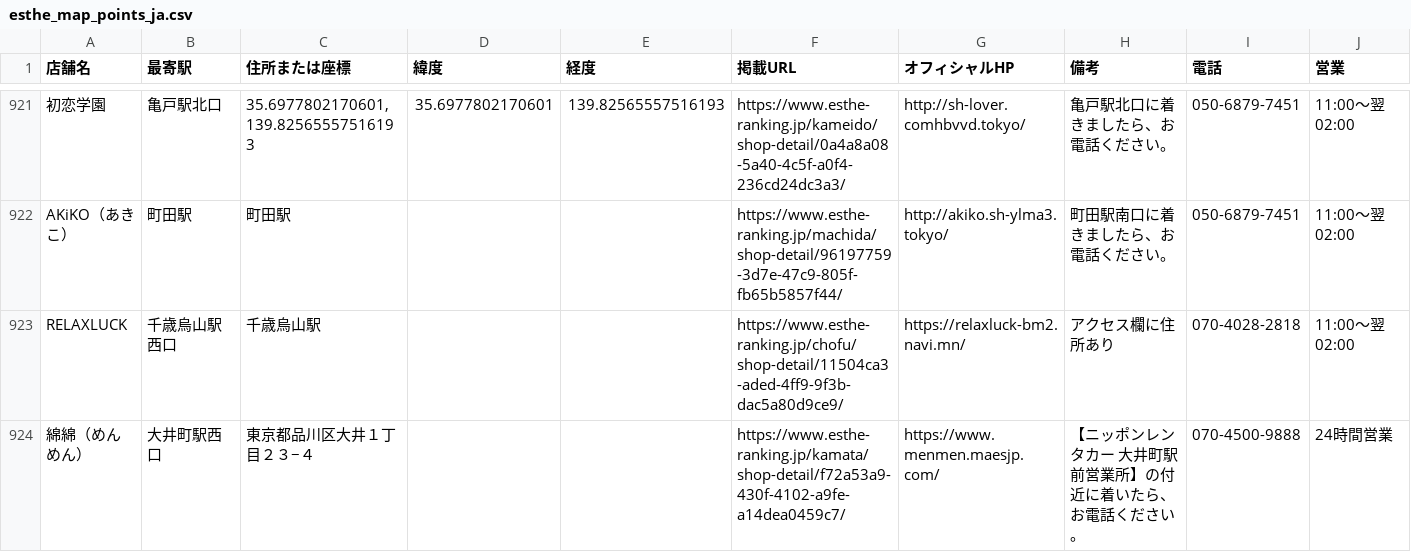
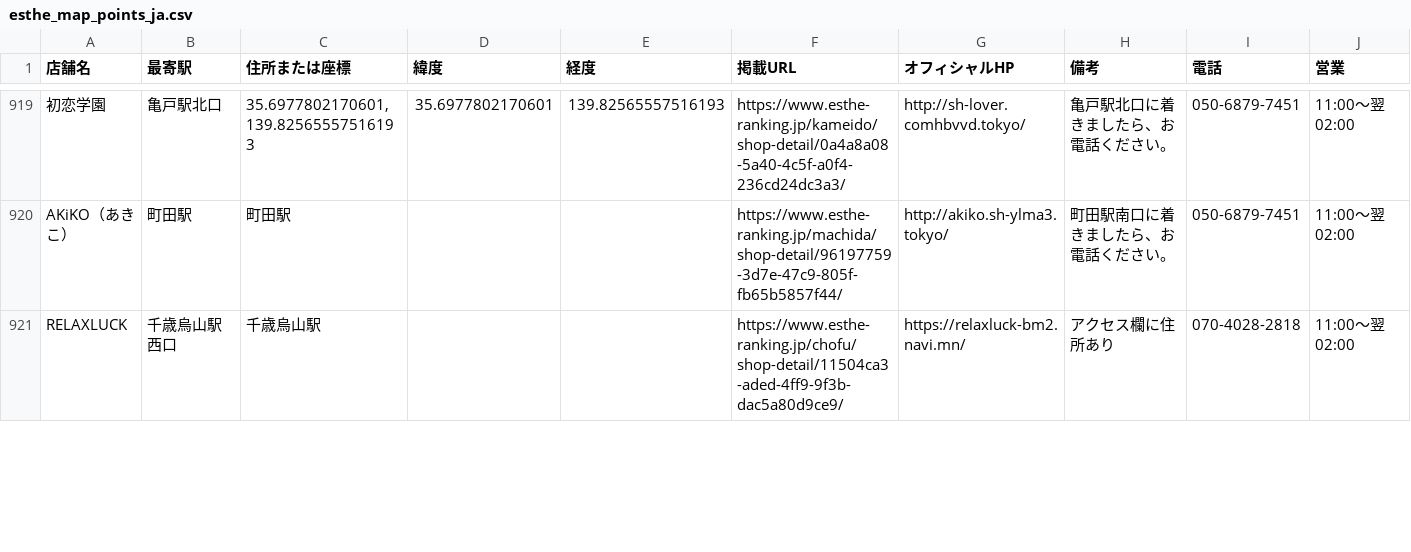
Before and after one commit to tknboon/esthe-viewer, a CSV file: region-data/tokyo/esthe_map_points_ja.csv, drawn as a sheet; only a part is shown, gaps mark what is left out; the diff covers the shown part only.

```diff
--- a/region-data/tokyo/esthe_map_points_ja.csv
+++ b/region-data/tokyo/esthe_map_points_ja.csv
@@ -923,2 +921 @@ AKiKO（あきこ）,町田駅,町田駅,,,https://www.esthe-ranking.jp/machida/
 RELAXLUCK,千歳烏山駅西口,千歳烏山駅,,,https://www.esthe-ranking.jp/chofu/shop-detail/11504ca3-aded-4ff9-9f3b-dac5a80d9ce9/,https://relaxluck-bm2.navi.mn/,アクセス欄に住所あり,070-4028-2818,11:00～翌 02:00
-綿綿（めんめん）,大井町駅西口,東京都品川区大井１丁目２３−４,,,https://www.esthe-ranking.jp/kamata/shop-detail/f72a53a9-430f-4102-a9fe-a14dea0459c7/,https://www.menmen.maesjp.com/,【ニッポンレンタカー 大井町駅前営業所】の付近に着いたら、お電話ください。,070-4500-9888,24時間営業
```
Also changed, not shown: 2 added rows, 2 removed rows and 8 edited cells elsewhere in this file, region-data/tokyo/esthe_legacy_rows.csv, toyota_esthe_legacy_rows.csv, 25 other files.
